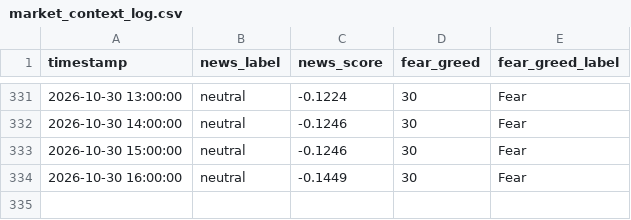
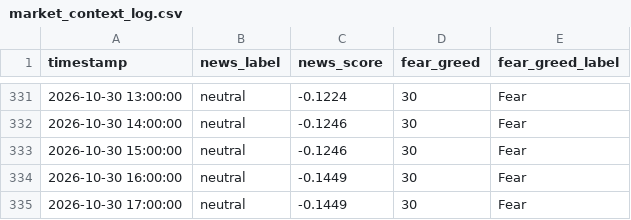
Before and after one commit to adhammhaythem689-bit/trading-bot, a CSV file: market_context_log.csv, drawn as a sheet; only a part is shown, gaps mark what is left out; the diff names each change by its address in the sheet, - before the commit and + after, or states it on an @@ line.

```diff
--- a/market_context_log.csv
+++ b/market_context_log.csv
+row 335: 2026-10-30 17:00:00 | neutral | -0.1449 | 30 | Fear
```
Also changed, not shown: paper_trade_log.csv, 8 other files.
